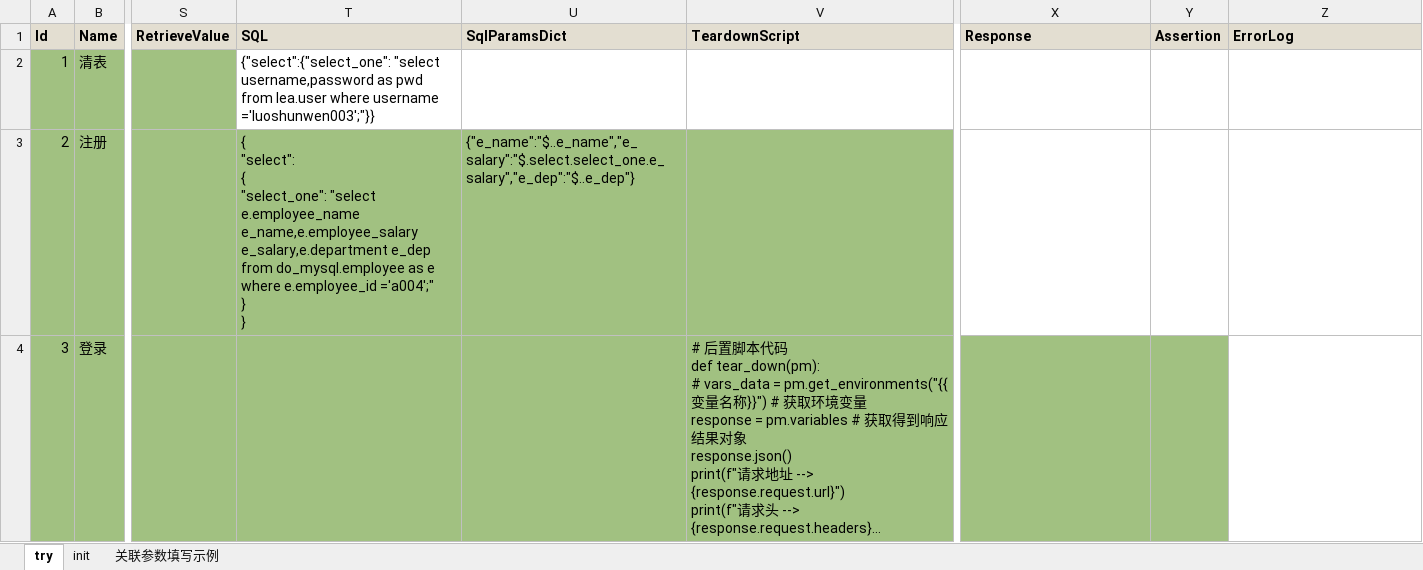
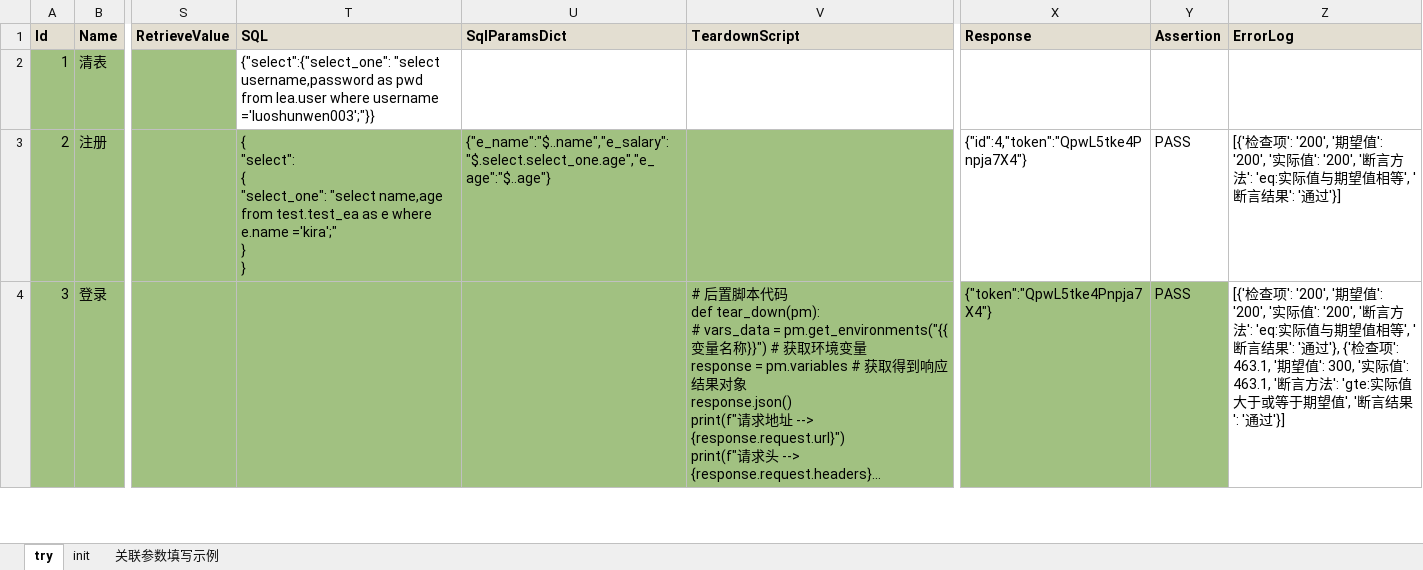
Before and after one commit to chenyongzhiaaron/apits, an Excel workbook: src/cases/test_cases.xlsx, sheet try, drawn as a sheet; only a part is shown, gaps mark what is left out; long unchanged cells end in …; values as stored, in another font and other column widths than the file's, no borders; conditional formats and table styles not drawn; ↵ is a line break in a cell; the diff covers the shown part only; the diff names each change by its address in the sheet, - before the commit and + after, or states it on an @@ line.

```diff
--- a/src/cases/test_cases.xlsx (sheet try)
+++ b/src/cases/test_cases.xlsx (sheet try)
-T3 (SQL): …"select_one": "select e.employee_name e_name,e.employee_salary e_salary,e.department e_dep from do_mysql.employee as e where e.employee_id ='a004';" ↵ } ↵ }
+T3 (SQL): …"select_one": "select name,age from test.test_ea as e where e.name ='kira';" ↵ } ↵ }
-U3 (SqlParamsDict): {"e_name":"$..e_name","e_salary":"$.select.select_one.e_salary","e_dep":"$..e_dep"}
+U3 (SqlParamsDict): {"e_name":"$..name","e_salary":"$.select.select_one.age","e_age":"$..age"}
-X3 (Response): (empty)
+X3 (Response): {"id":4,"token":"QpwL5tke4Pnpja7X4"}
-Y3:Y4 (Assertion): (empty)
+Y3:Y4 (Assertion): PASS
-Z3 (ErrorLog): (empty)
+Z3 (ErrorLog): [{'检查项': '200', '期望值': '200', '实际值': '200', '断言方法': 'eq:实际值与期望值相等', '断言结果': '通过'}]
-X4 (Response): (empty)
+X4 (Response): {"token":"QpwL5tke4Pnpja7X4"}
-Z4 (ErrorLog): (empty)
+Z4 (ErrorLog): [{'检查项': '200', '期望值': '200', '实际值': '200', '断言方法': 'eq:实际值与期望值相等', '断言结果': '通过'}, {'检查项': 463.1, '期望值': 300, '实际值': 463.1, '断言方法': 'gte:实际值大于或等于期望值', '断言结果': '通过'}]
```
Also changed, not shown: 9 edited cells elsewhere in this sheet, sheet init, 14 other files.
